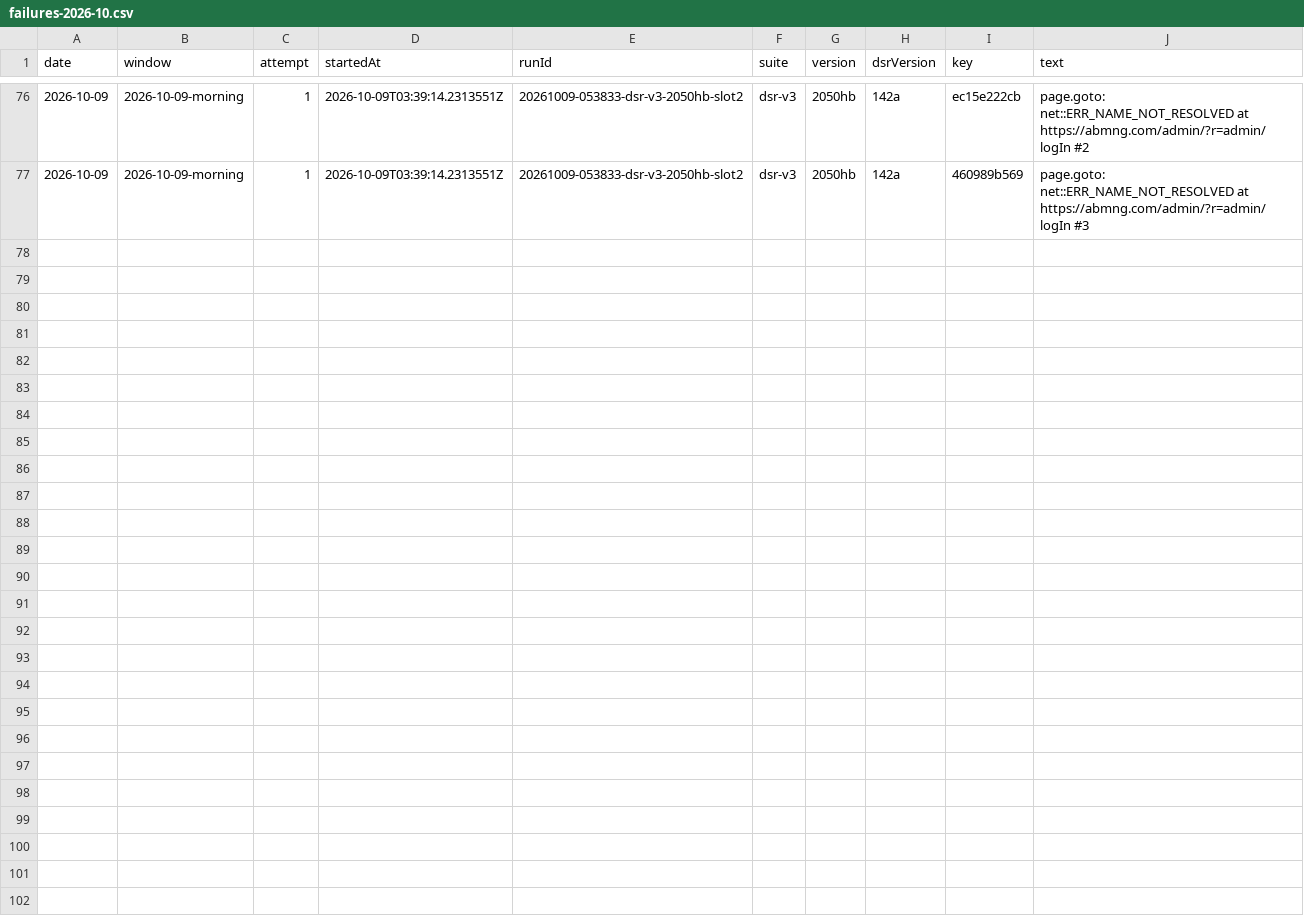
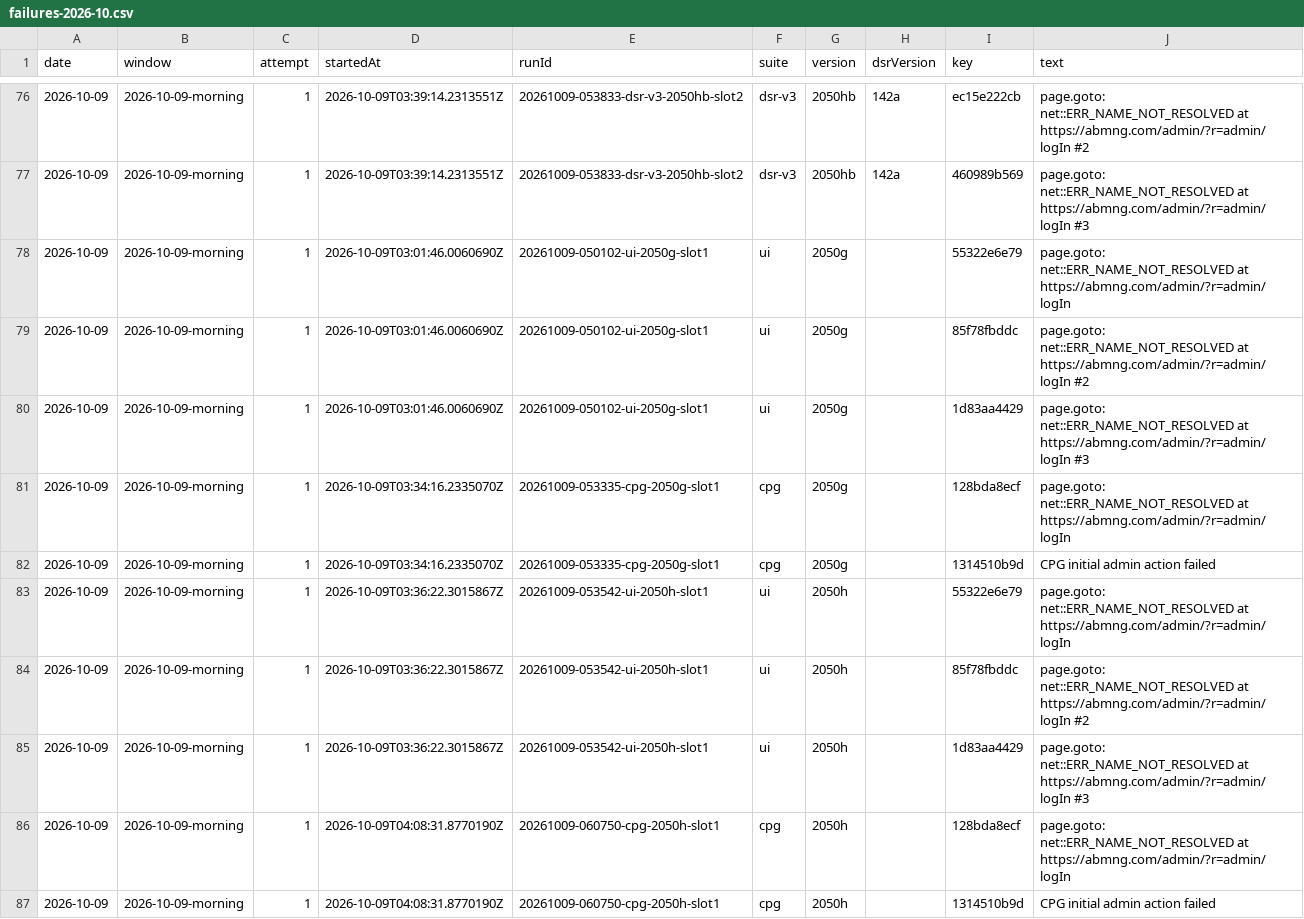
Before and after one commit to FastCorporatoin/report, a CSV file: kpi/failures-2026-10.csv, drawn as a sheet; only a part is shown, gaps mark what is left out; the diff covers the shown part only.

Commit message:
AQA KPI 2026-10-09-morning

```diff
--- a/kpi/failures-2026-10.csv
+++ b/kpi/failures-2026-10.csv
@@ -77 +77,11 @@ date,window,attempt,startedAt,runId,suite,version,dsrVersion,key,text
 2026-10-09,2026-10-09-morning,1,2026-10-09T03:39:14.2313551Z,20261009-053833-dsr-v3-2050hb-slot2,dsr-v3,2050hb,142a,460989b569,page.goto: net::ERR_NAME_NOT_RESOLVED at https://abmng.com/admin/?r=admin/logIn #3
+2026-10-09,2026-10-09-morning,1,2026-10-09T03:01:46.0060690Z,20261009-050102-ui-2050g-slot1,ui,2050g,,55322e6e79,page.goto: net::ERR_NAME_NOT_RESOLVED at https://abmng.com/admin/?r=admin/logIn
+2026-10-09,2026-10-09-morning,1,2026-10-09T03:01:46.0060690Z,20261009-050102-ui-2050g-slot1,ui,2050g,,85f78fbddc,page.goto: net::ERR_NAME_NOT_RESOLVED at https://abmng.com/admin/?r=admin/logIn #2
+2026-10-09,2026-10-09-morning,1,2026-10-09T03:01:46.0060690Z,20261009-050102-ui-2050g-slot1,ui,2050g,,1d83aa4429,page.goto: net::ERR_NAME_NOT_RESOLVED at https://abmng.com/admin/?r=admin/logIn #3
+2026-10-09,2026-10-09-morning,1,2026-10-09T03:34:16.2335070Z,20261009-053335-cpg-2050g-slot1,cpg,2050g,,128bda8ecf,page.goto: net::ERR_NAME_NOT_RESOLVED at https://abmng.com/admin/?r=admin/logIn
+2026-10-09,2026-10-09-morning,1,2026-10-09T03:34:16.2335070Z,20261009-053335-cpg-2050g-slot1,cpg,2050g,,1314510b9d,CPG initial admin action failed
+2026-10-09,2026-10-09-morning,1,2026-10-09T03:36:22.3015867Z,20261009-053542-ui-2050h-slot1,ui,2050h,,55322e6e79,page.goto: net::ERR_NAME_NOT_RESOLVED at https://abmng.com/admin/?r=admin/logIn
+2026-10-09,2026-10-09-morning,1,2026-10-09T03:36:22.3015867Z,20261009-053542-ui-2050h-slot1,ui,2050h,,85f78fbddc,page.goto: net::ERR_NAME_NOT_RESOLVED at https://abmng.com/admin/?r=admin/logIn #2
+2026-10-09,2026-10-09-morning,1,2026-10-09T03:36:22.3015867Z,20261009-053542-ui-2050h-slot1,ui,2050h,,1d83aa4429,page.goto: net::ERR_NAME_NOT_RESOLVED at https://abmng.com/admin/?r=admin/logIn #3
+2026-10-09,2026-10-09-morning,1,2026-10-09T04:08:31.8770190Z,20261009-060750-cpg-2050h-slot1,cpg,2050h,,128bda8ecf,page.goto: net::ERR_NAME_NOT_RESOLVED at https://abmng.com/admin/?r=admin/logIn
+2026-10-09,2026-10-09-morning,1,2026-10-09T04:08:31.8770190Z,20261009-060750-cpg-2050h-slot1,cpg,2050h,,1314510b9d,CPG initial admin action failed
```
Also changed, not shown: 10 added rows elsewhere in this file, 8 other files.
